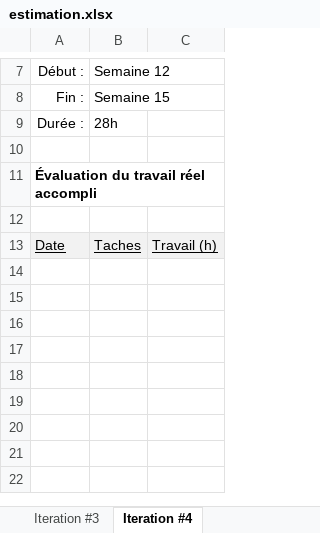
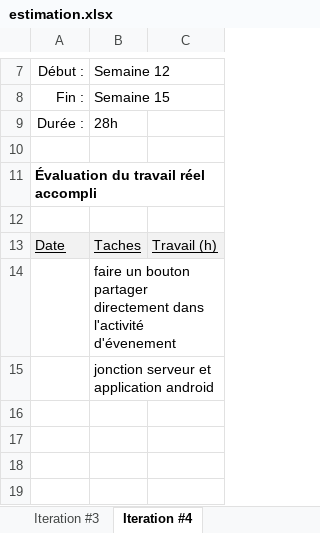
Before and after one commit to kardaik/HAMFA_AGEECJ_APP, an Excel workbook: Information/estimation.xlsx, sheet Iteration #4, drawn as a sheet; only a part is shown, gaps mark what is left out; the shorter side is filled out with more unchanged rows; values as stored, in another font and other column widths than the file's, no borders; charts and pictures not drawn; the diff names each change by its address in the sheet, - before the commit and + after, or states it on an @@ line.

Commit message:
itteration3
serveur

```diff
--- a/Information/estimation.xlsx (sheet Iteration #4)
+++ b/Information/estimation.xlsx (sheet Iteration #4)
-B14: (empty)
+B14: faire un bouton partager directement dans l'activité d'évenement
-B15: (empty)
+B15: jonction serveur et application android
```
Also changed, not shown: sheet Iteration #3, 5 other files.
